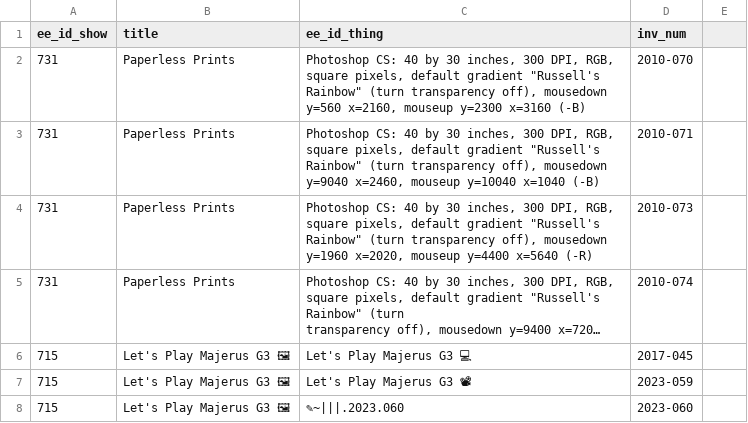
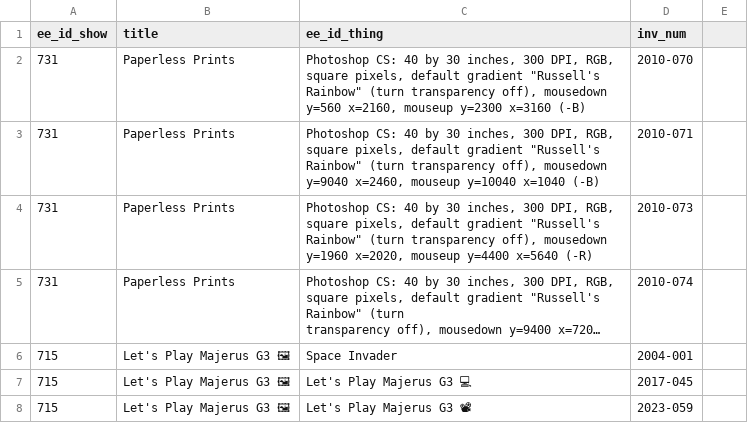
Before and after one commit to coryarcangel/coryarcangel.com, a CSV file: _data/thingsXshows.csv, drawn as a sheet; only a part is shown; the shorter side is filled out with more unchanged rows; long unchanged cells end in …; the diff names each change by its address in the sheet, - before the commit and + after, or states it on an @@ line.

```diff
--- a/_data/thingsXshows.csv
+++ b/_data/thingsXshows.csv
+row 6: 715 | Let's Play Majerus G3 🖼 | Space Invader | 2004-001
```
Also changed, not shown: _data/images.csv, _data/things.csv, 3 other files.
